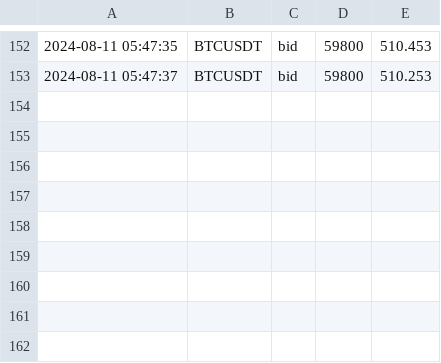
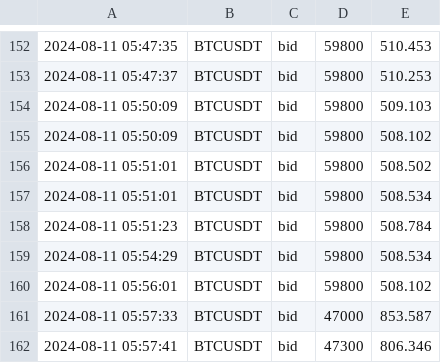
Before and after one commit to caotuanvu123/ob-btc-future, a CSV file: csv/futures/future_order_book_btcusdt_2024-08-11.csv, drawn as a sheet; only a part is shown, gaps mark what is left out.

```diff
--- a/csv/futures/future_order_book_btcusdt_2024-08-11.csv
+++ b/csv/futures/future_order_book_btcusdt_2024-08-11.csv
@@ -153 +153,10 @@
 2024-08-11 05:47:37,BTCUSDT,bid,59800,510.253
+2024-08-11 05:50:09,BTCUSDT,bid,59800,509.103
+2024-08-11 05:50:09,BTCUSDT,bid,59800,508.102
+2024-08-11 05:51:01,BTCUSDT,bid,59800,508.502
+2024-08-11 05:51:01,BTCUSDT,bid,59800,508.534
+2024-08-11 05:51:23,BTCUSDT,bid,59800,508.784
+2024-08-11 05:54:29,BTCUSDT,bid,59800,508.534
+2024-08-11 05:56:01,BTCUSDT,bid,59800,508.102
+2024-08-11 05:57:33,BTCUSDT,bid,47000,853.587
+2024-08-11 05:57:41,BTCUSDT,bid,47300,806.346
```
Also changed, not shown: 1 other file.
